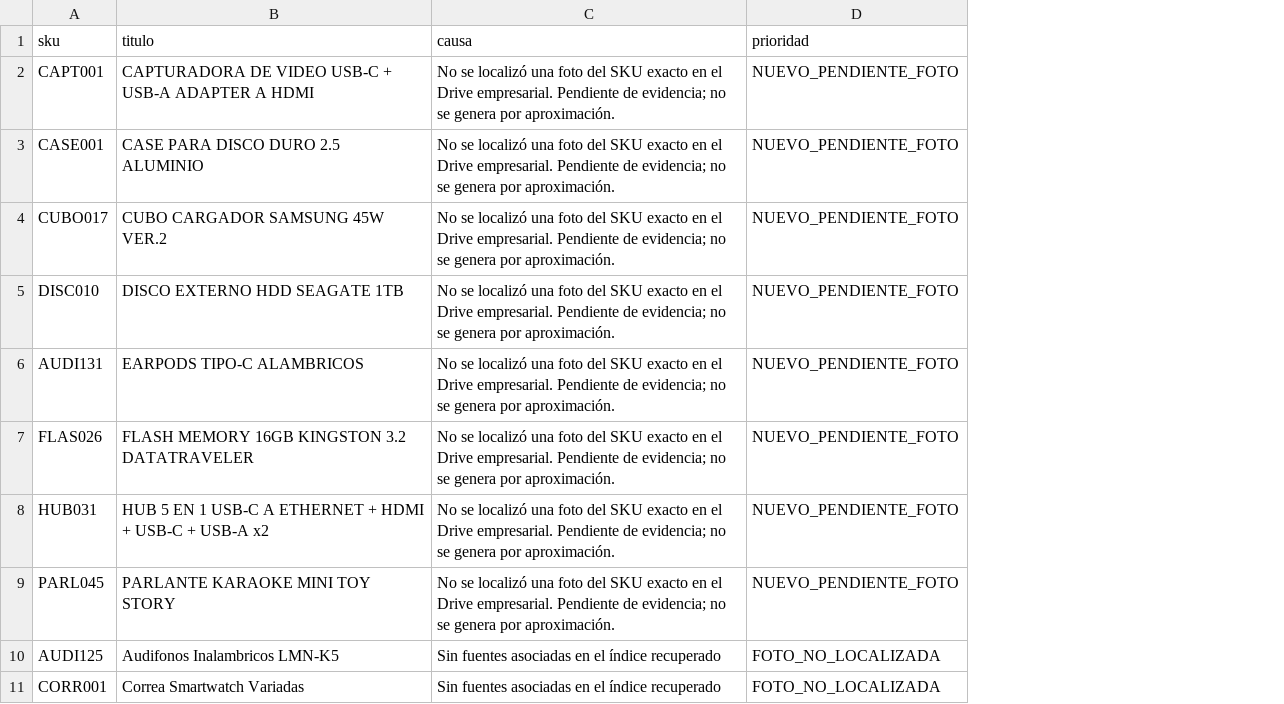
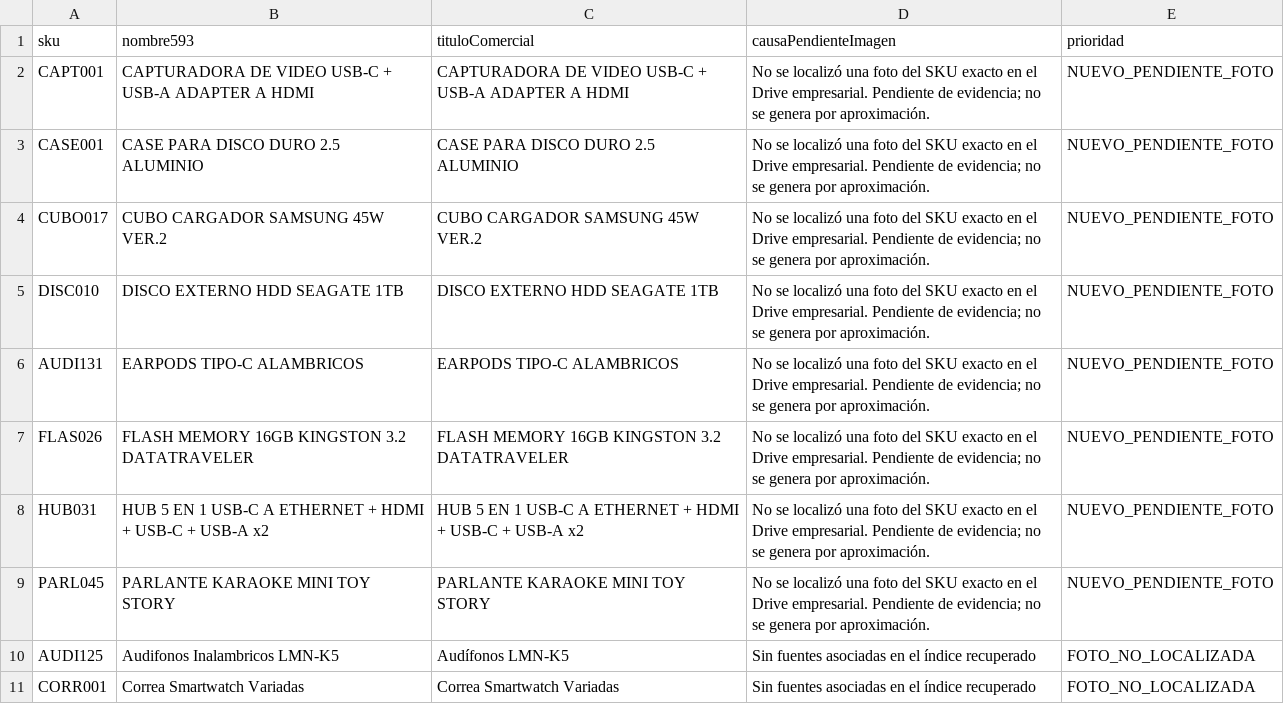
Before and after one commit to conectatech-ec/conectatech-ec.github.io, a CSV file: reportes/continuacion-130/pendientes-por-sku.csv, drawn as a sheet; only a part is shown; addresses are those after the commit; the diff names each change by its address in the sheet, - before the commit and + after, or states it on an @@ line.

```diff
--- a/reportes/continuacion-130/pendientes-por-sku.csv
+++ b/reportes/continuacion-130/pendientes-por-sku.csv
+column C (tituloComercial), rows 2-11: CAPTURADORA DE VIDEO USB-C + USB-A ADAPTER A HDMI | CASE PARA DISCO DURO 2.5 ALUMINIO | CUBO CARGADOR SAMSUNG 45W VER.2 | DISCO EXTERNO HDD SEAGATE 1TB | EARPODS TIPO-C ALAMBRICOS | FLASH MEMORY 16GB KINGSTON 3.2 DATATRAVELER | HUB 5 EN 1 USB-C A ETHERNET + HDMI + USB-C + USB-A x2 | PARLANTE KARAOKE MINI TOY STORY | Audífonos LMN-K5 | Correa Smartwatch Variadas
-B1: titulo
+B1: nombre593
-D1: causa
+D1: causaPendienteImagen
```
Also changed, not shown: 11 other files.
